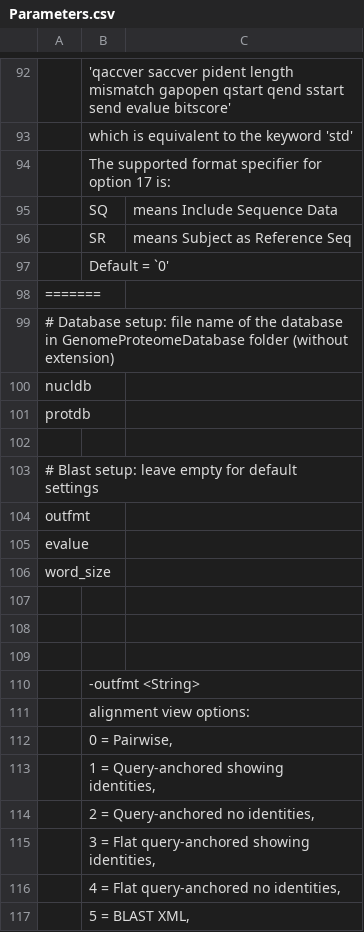
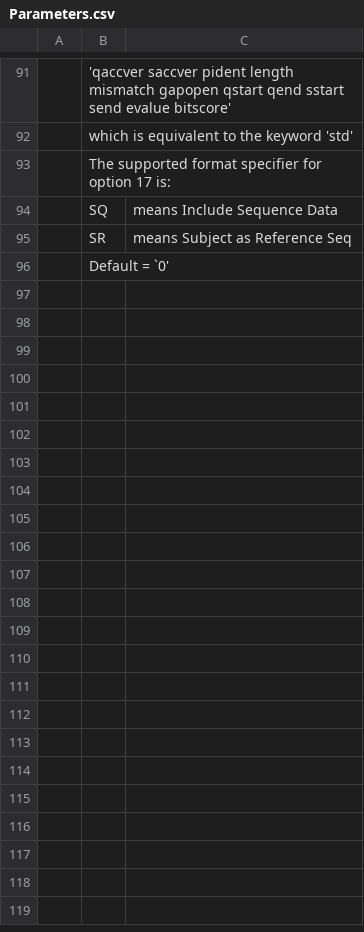
Before and after one commit to snail123815/BIO_tools, a CSV file: BlastWrapper/Universial/Parameters.csv, drawn as a sheet; only a part is shown, gaps mark what is left out; the diff covers the shown part only; the diff names each change by its address in the sheet, - before the commit and + after, or states it on an @@ line.

Commit message:
Resolving problems

```diff
--- a/BlastWrapper/Universial/Parameters.csv
+++ b/BlastWrapper/Universial/Parameters.csv
-row 98: =======
-row 99: # Database setup: file name of the database in GenomeProteomeDatabase folder (without extension)
-row 100: nucldb
-row 101: protdb
-row 102: (empty)
-row 103: # Blast setup: leave empty for default settings
-row 104: outfmt
-row 105: evalue
-row 106: word_size
-row 107: (empty)
-row 108: (empty)
-row 109: (empty)
-row 110:  | -outfmt <String>
-row 111:  | alignment view options:
-row 112:  | 0 = Pairwise,
-row 113:  | 1 = Query-anchored showing identities,
-row 114:  | 2 = Query-anchored no identities,
-row 115:  | 3 = Flat query-anchored showing identities,
-row 116:  | 4 = Flat query-anchored no identities,
-row 117:  | 5 = BLAST XML,
```
Also changed, not shown: 79 removed rows elsewhere in this file.
